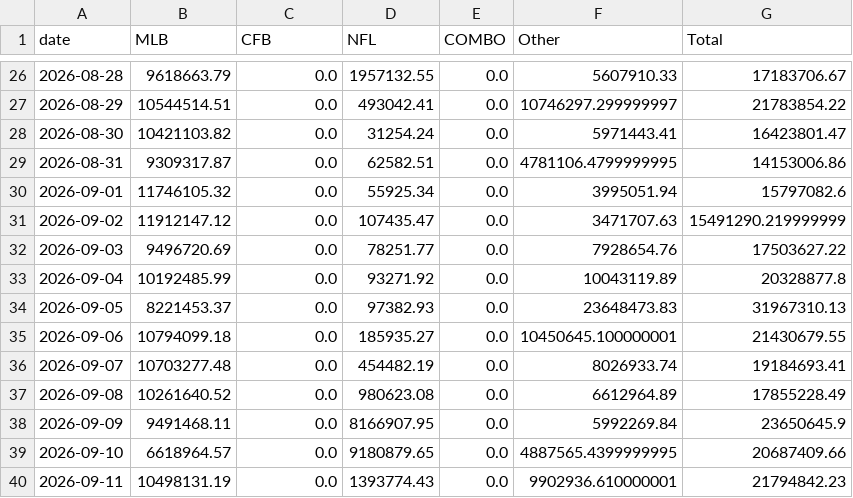
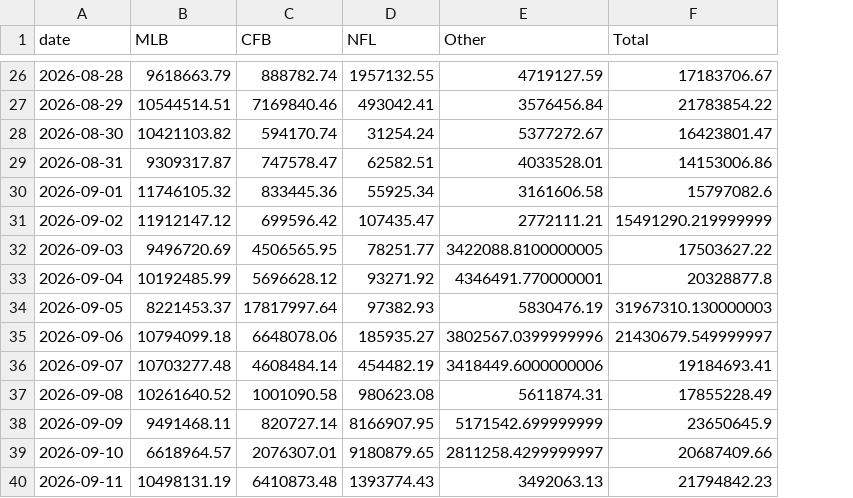
Before and after one commit to WaffleMoff/Sptdata, a CSV file: novig_daily_volume_presentable.csv, drawn as a sheet; only a part is shown, gaps mark what is left out; removed rows and columns are numbered as before the commit, all else as after; the diff covers the shown part only; the diff names each change by its address in the sheet, - before the commit and + after, or states it on an @@ line.

```diff
--- a/novig_daily_volume_presentable.csv
+++ b/novig_daily_volume_presentable.csv
-column E (COMBO), rows 26-40: all 0.0
-C26 (CFB): 0.0
+C26 (CFB): 888782.74
-E26 (Other): 5607910.33
+E26 (Other): 4719127.59
-C27 (CFB): 0.0
+C27 (CFB): 7169840.46
-E27 (Other): 10746297.299999997
+E27 (Other): 3576456.84
-C28 (CFB): 0.0
+C28 (CFB): 594170.74
-E28 (Other): 5971443.41
+E28 (Other): 5377272.67
-C29 (CFB): 0.0
+C29 (CFB): 747578.47
-E29 (Other): 4781106.4799999995
+E29 (Other): 4033528.01
-C30 (CFB): 0.0
+C30 (CFB): 833445.36
-E30 (Other): 3995051.94
+E30 (Other): 3161606.58
-C31 (CFB): 0.0
+C31 (CFB): 699596.42
-E31 (Other): 3471707.63
+E31 (Other): 2772111.21
-C32 (CFB): 0.0
+C32 (CFB): 4506565.95
-E32 (Other): 7928654.76
+E32 (Other): 3422088.8100000005
-C33 (CFB): 0.0
+C33 (CFB): 5696628.12
-E33 (Other): 10043119.89
+E33 (Other): 4346491.770000001
-C34 (CFB): 0.0
+C34 (CFB): 17817997.64
-E34 (Other): 23648473.83
+E34 (Other): 5830476.19
-F34 (Total): 31967310.13
+F34 (Total): 31967310.130000003
-C35 (CFB): 0.0
+C35 (CFB): 6648078.06
-E35 (Other): 10450645.100000001
+E35 (Other): 3802567.0399999996
-F35 (Total): 21430679.55
+F35 (Total): 21430679.549999997
-C36 (CFB): 0.0
+C36 (CFB): 4608484.14
-E36 (Other): 8026933.74
+E36 (Other): 3418449.6000000006
-C37 (CFB): 0.0
+C37 (CFB): 1001090.58
-E37 (Other): 6612964.89
+E37 (Other): 5611874.31
-C38 (CFB): 0.0
+C38 (CFB): 820727.14
-E38 (Other): 5992269.84
+E38 (Other): 5171542.699999999
-C39 (CFB): 0.0
+C39 (CFB): 2076307.01
-E39 (Other): 4887565.4399999995
+E39 (Other): 2811258.4299999997
-C40 (CFB): 0.0
+C40 (CFB): 6410873.48
-E40 (Other): 9902936.610000001
+E40 (Other): 3492063.13
```
Also changed, not shown: 51 edited cells elsewhere in this file.
